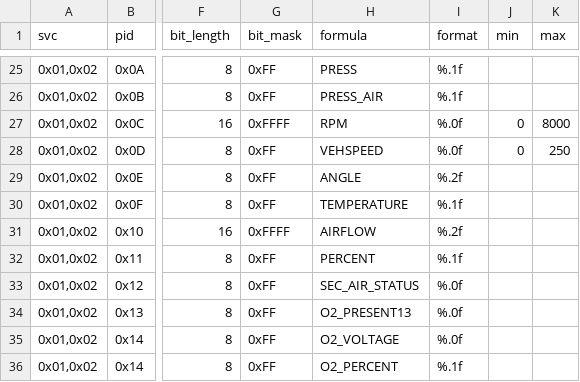
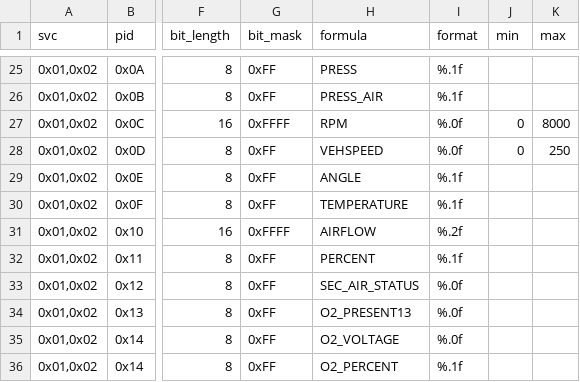
Before and after one commit to fr3ts0n/AndrOBD, a CSV file: src/com/fr3ts0n/ecu/prot/obd/res/pids.csv, drawn as a sheet; only a part is shown, gaps mark what is left out; the diff names each change by its address in the sheet, - before the commit and + after, or states it on an @@ line.

Commit message:
* layout corrections * data item corrections

```diff
--- a/src/com/fr3ts0n/ecu/prot/obd/res/pids.csv
+++ b/src/com/fr3ts0n/ecu/prot/obd/res/pids.csv
-I29 (format): %.2f
+I29 (format): %.1f
```
Also changed, not shown: 1 other file.
